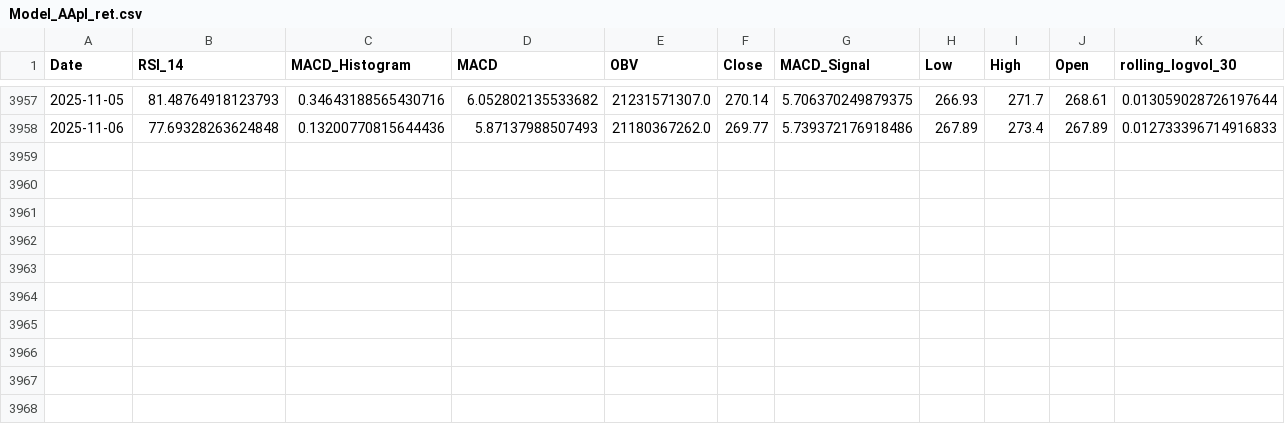
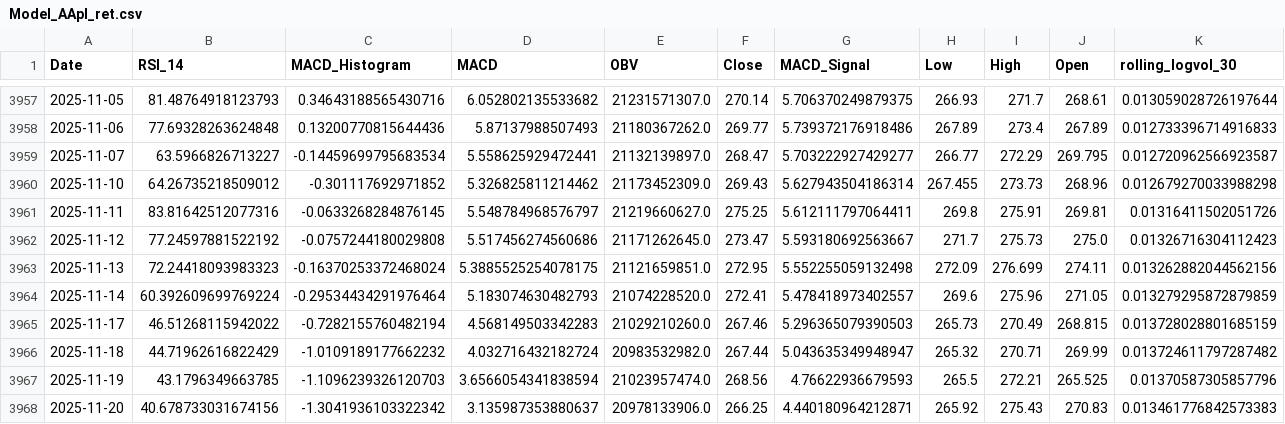
Before and after one commit to Kai-tech-bit/PROJECT_3_MLDriven_MutliAsset_RiskReturn, a CSV file: Results/Model_Data/Model_AApl_ret.csv, drawn as a sheet; only a part is shown, gaps mark what is left out; rows hold the shown columns only; the diff names each change by its address in the sheet, - before the commit and + after, or states it on an @@ line.

```diff
--- a/Results/Model_Data/Model_AApl_ret.csv
+++ b/Results/Model_Data/Model_AApl_ret.csv
+row 3959: 2025-11-07 | 63.5966826713227 | -0.14459699795683534 | 5.558625929472441 | 21132139897.0 | 268.47 | 5.703222927429277 | 266.77 | 272.29 | 269.795 | 0.012720962566923587
+row 3960: 2025-11-10 | 64.26735218509012 | -0.301117692971852 | 5.326825811214462 | 21173452309.0 | 269.43 | 5.627943504186314 | 267.455 | 273.73 | 268.96 | 0.012679270033988298
+row 3961: 2025-11-11 | 83.81642512077316 | -0.0633268284876145 | 5.548784968576797 | 21219660627.0 | 275.25 | 5.612111797064411 | 269.8 | 275.91 | 269.81 | 0.01316411502051726
+row 3962: 2025-11-12 | 77.24597881522192 | -0.0757244180029808 | 5.517456274560686 | 21171262645.0 | 273.47 | 5.593180692563667 | 271.7 | 275.73 | 275.0 | 0.01326716304112423
+row 3963: 2025-11-13 | 72.24418093983323 | -0.16370253372468024 | 5.3885525254078175 | 21121659851.0 | 272.95 | 5.552255059132498 | 272.09 | 276.699 | 274.11 | 0.013262882044562156
+row 3964: 2025-11-14 | 60.392609699769224 | -0.29534434291976464 | 5.183074630482793 | 21074228520.0 | 272.41 | 5.478418973402557 | 269.6 | 275.96 | 271.05 | 0.013279295872879859
+row 3965: 2025-11-17 | 46.51268115942022 | -0.7282155760482194 | 4.568149503342283 | 21029210260.0 | 267.46 | 5.296365079390503 | 265.73 | 270.49 | 268.815 | 0.013728028801685159
+row 3966: 2025-11-18 | 44.71962616822429 | -1.0109189177662232 | 4.032716432182724 | 20983532982.0 | 267.44 | 5.043635349948947 | 265.32 | 270.71 | 269.99 | 0.013724611797287482
+row 3967: 2025-11-19 | 43.1796349663785 | -1.1096239326120703 | 3.6566054341838594 | 21023957474.0 | 268.56 | 4.76622936679593 | 265.5 | 272.21 | 265.525 | 0.01370587305857796
+row 3968: 2025-11-20 | 40.678733031674156 | -1.3041936103322342 | 3.135987353880637 | 20978133906.0 | 266.25 | 4.440180964212871 | 265.92 | 275.43 | 270.83 | 0.013461776842573383
```
Also changed, not shown: Results/Model_Data/Model_AMZN_ret.csv, Results/Model_Data/Model_MSFT_ret.csv, 16 other files.
